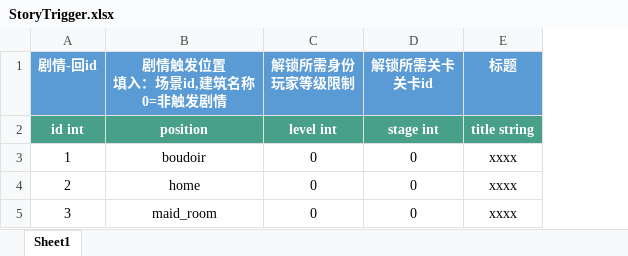
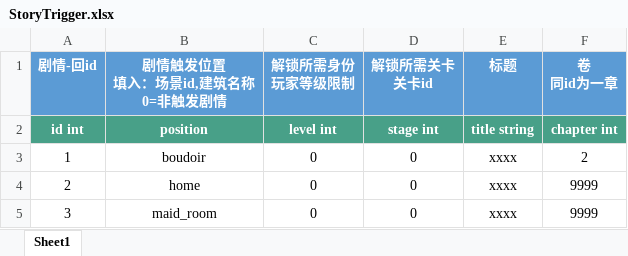
Before and after one commit to persiewoo/mnData, an Excel workbook: common/StoryTrigger.xlsx, sheet Sheet1, drawn as a sheet; values as stored, in another font and other column widths than the file's, no borders; the diff names each change by its address in the sheet, - before the commit and + after, or states it on an @@ line.

```diff
--- a/common/StoryTrigger.xlsx (sheet Sheet1)
+++ b/common/StoryTrigger.xlsx (sheet Sheet1)
+column F (卷 同id为一章), rows 2-5: chapter int | 2 | 9999 | 9999
```
Also changed, not shown: common/StoryCatalog_Chapter1.xlsx.
